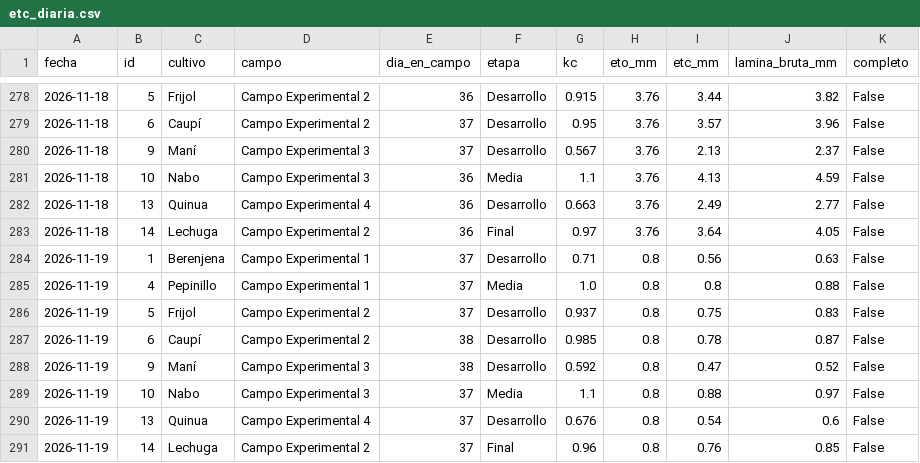
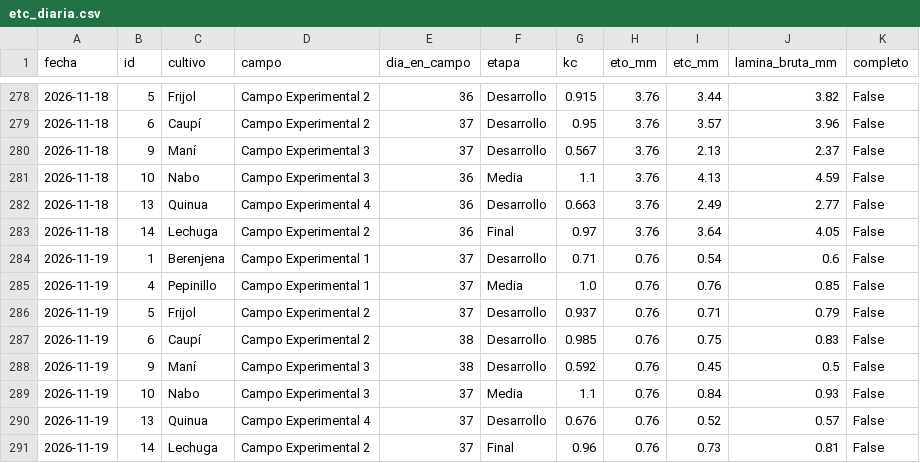
Before and after one commit to henryayalachully12-alt/cecasp, a CSV file: data/etc_diaria.csv, drawn as a sheet; only a part is shown, gaps mark what is left out.

```diff
--- a/data/etc_diaria.csv
+++ b/data/etc_diaria.csv
@@ -283,9 +283,9 @@ fecha,id,cultivo,campo,dia_en_campo,etapa,kc,eto_mm,etc_mm,lamina_bruta_mm,compl
 2026-11-18,14,Lechuga,Campo Experimental 2,36,Final,0.97,3.76,3.64,4.05,False
-2026-11-19,1,Berenjena,Campo Experimental 1,37,Desarrollo,0.71,0.8,0.56,0.63,False
-2026-11-19,4,Pepinillo,Campo Experimental 1,37,Media,1.0,0.8,0.8,0.88,False
-2026-11-19,5,Frijol,Campo Experimental 2,37,Desarrollo,0.937,0.8,0.75,0.83,False
-2026-11-19,6,Caupí,Campo Experimental 2,38,Desarrollo,0.985,0.8,0.78,0.87,False
-2026-11-19,9,Maní,Campo Experimental 3,38,Desarrollo,0.592,0.8,0.47,0.52,False
-2026-11-19,10,Nabo,Campo Experimental 3,37,Media,1.1,0.8,0.88,0.97,False
-2026-11-19,13,Quinua,Campo Experimental 4,37,Desarrollo,0.676,0.8,0.54,0.6,False
-2026-11-19,14,Lechuga,Campo Experimental 2,37,Final,0.96,0.8,0.76,0.85,False
+2026-11-19,1,Berenjena,Campo Experimental 1,37,Desarrollo,0.71,0.76,0.54,0.6,False
+2026-11-19,4,Pepinillo,Campo Experimental 1,37,Media,1.0,0.76,0.76,0.85,False
+2026-11-19,5,Frijol,Campo Experimental 2,37,Desarrollo,0.937,0.76,0.71,0.79,False
+2026-11-19,6,Caupí,Campo Experimental 2,38,Desarrollo,0.985,0.76,0.75,0.83,False
+2026-11-19,9,Maní,Campo Experimental 3,38,Desarrollo,0.592,0.76,0.45,0.5,False
+2026-11-19,10,Nabo,Campo Experimental 3,37,Media,1.1,0.76,0.84,0.93,False
+2026-11-19,13,Quinua,Campo Experimental 4,37,Desarrollo,0.676,0.76,0.52,0.57,False
+2026-11-19,14,Lechuga,Campo Experimental 2,37,Final,0.96,0.76,0.73,0.81,False
```
Also changed, not shown: data/diario.csv, 2 other files.
